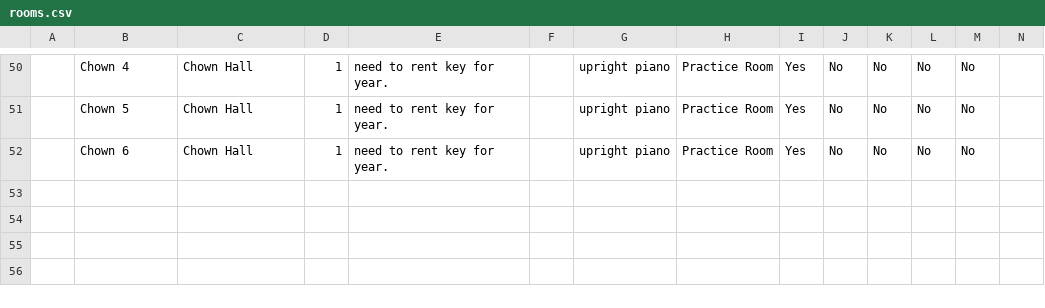
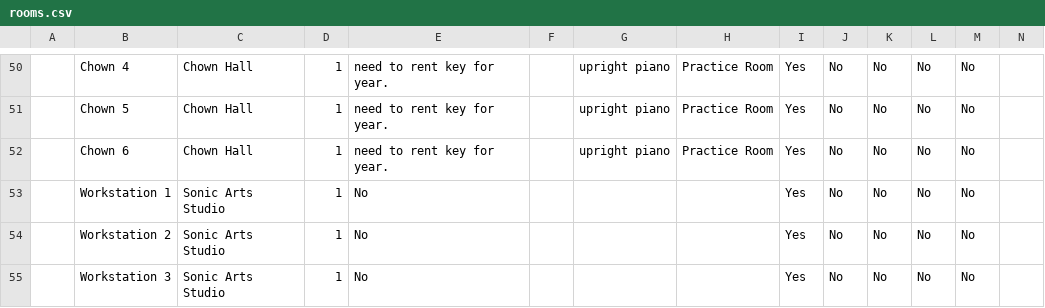
Before and after one commit to ErinCGallagher/MDRoomBooking, a CSV file: src/php/rooms.csv, drawn as a sheet; only a part is shown, gaps mark what is left out; the diff names each change by its address in the sheet, - before the commit and + after, or states it on an @@ line.

Commit message:
added worksations and sonic arts studio to the system

```diff
--- a/src/php/rooms.csv
+++ b/src/php/rooms.csv
+row 53:  | Workstation 1 | Sonic Arts Studio | 1 | No |  |  |  | Yes | No | No | No | No
+row 54:  | Workstation 2 | Sonic Arts Studio | 1 | No |  |  |  | Yes | No | No | No | No
+row 55:  | Workstation 3 | Sonic Arts Studio | 1 | No |  |  |  | Yes | No | No | No | No
```
Also changed, not shown: 1 other file.
